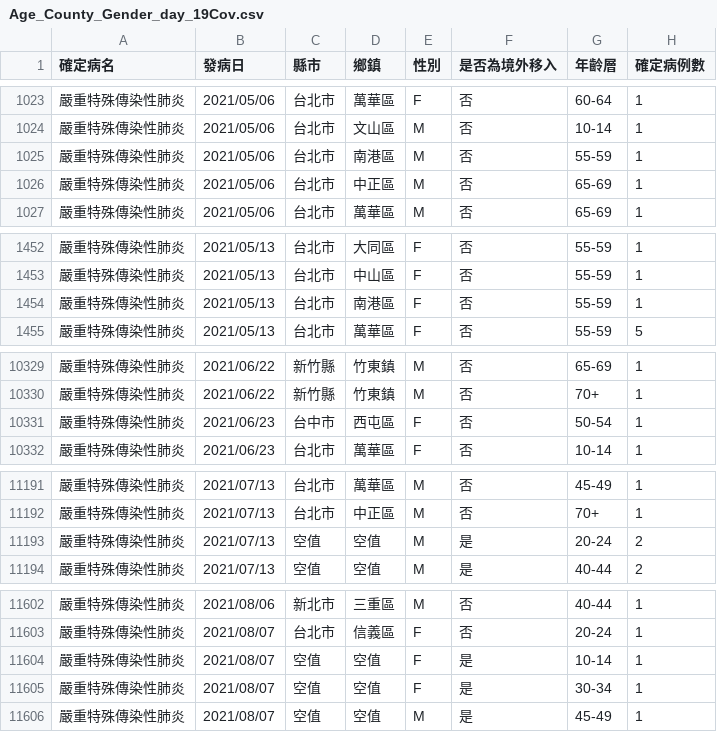
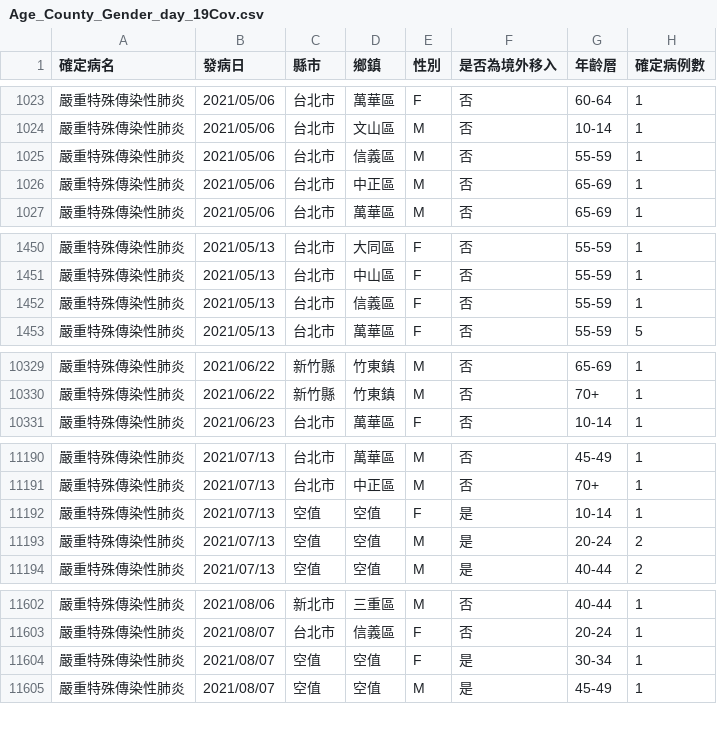
Before and after one commit to kiang/od.cdc.gov.tw, a CSV file: raw/od/Age_County_Gender_day_19Cov.csv, drawn as a sheet; only a part is shown, gaps mark what is left out; the diff covers the shown part only.

```diff
--- a/raw/od/Age_County_Gender_day_19Cov.csv
+++ b/raw/od/Age_County_Gender_day_19Cov.csv
@@ -1024,3 +1024,3 @@
 嚴重特殊傳染性肺炎,2021/05/06,台北市,文山區,M,否,10-14,1
-嚴重特殊傳染性肺炎,2021/05/06,台北市,南港區,M,否,55-59,1
+嚴重特殊傳染性肺炎,2021/05/06,台北市,信義區,M,否,55-59,1
 嚴重特殊傳染性肺炎,2021/05/06,台北市,中正區,M,否,65-69,1
@@ -1453,3 +1451,3 @@
 嚴重特殊傳染性肺炎,2021/05/13,台北市,中山區,F,否,55-59,1
-嚴重特殊傳染性肺炎,2021/05/13,台北市,南港區,F,否,55-59,1
+嚴重特殊傳染性肺炎,2021/05/13,台北市,信義區,F,否,55-59,1
 嚴重特殊傳染性肺炎,2021/05/13,台北市,萬華區,F,否,55-59,5
@@ -10330,3 +10330,2 @@
 嚴重特殊傳染性肺炎,2021/06/22,新竹縣,竹東鎮,M,否,70+,1
-嚴重特殊傳染性肺炎,2021/06/23,台中市,西屯區,F,否,50-54,1
 嚴重特殊傳染性肺炎,2021/06/23,台北市,萬華區,F,否,10-14,1
@@ -11192,2 +11191,3 @@
 嚴重特殊傳染性肺炎,2021/07/13,台北市,中正區,M,否,70+,1
+嚴重特殊傳染性肺炎,2021/07/13,空值,空值,F,是,10-14,1
 嚴重特殊傳染性肺炎,2021/07/13,空值,空值,M,是,20-24,2
@@ -11603,3 +11603,2 @@
 嚴重特殊傳染性肺炎,2021/08/07,台北市,信義區,F,否,20-24,1
-嚴重特殊傳染性肺炎,2021/08/07,空值,空值,F,是,10-14,1
 嚴重特殊傳染性肺炎,2021/08/07,空值,空值,F,是,30-34,1
```
Also changed, not shown: 8 added rows, 2 removed rows and 2 edited cells elsewhere in this file, raw/od/Day_Confirmation_Age_County_Gender_19CoV.csv, 4 other files.
